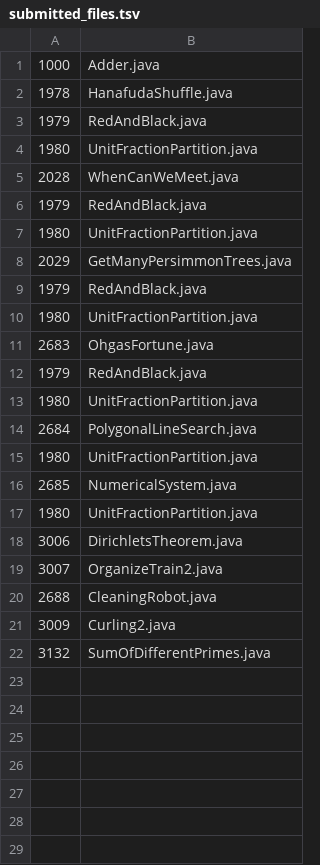
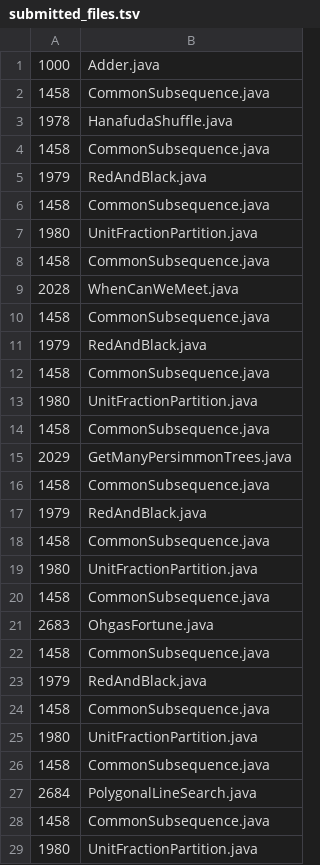
Before and after one commit to daisy1754/poj, a TSV file: src/submitted_files.tsv, drawn as a sheet; only a part is shown; the shorter side is filled out with more unchanged rows; the diff covers the shown part only.

```diff
--- a/src/submitted_files.tsv
+++ b/src/submitted_files.tsv
@@ -1,15 +1,29 @@
 1000	Adder.java
+1458	CommonSubsequence.java
 1978	HanafudaShuffle.java
+1458	CommonSubsequence.java
 1979	RedAndBlack.java
+1458	CommonSubsequence.java
 1980	UnitFractionPartition.java
+1458	CommonSubsequence.java
 2028	WhenCanWeMeet.java
+1458	CommonSubsequence.java
 1979	RedAndBlack.java
+1458	CommonSubsequence.java
 1980	UnitFractionPartition.java
+1458	CommonSubsequence.java
 2029	GetManyPersimmonTrees.java
+1458	CommonSubsequence.java
 1979	RedAndBlack.java
+1458	CommonSubsequence.java
 1980	UnitFractionPartition.java
+1458	CommonSubsequence.java
 2683	OhgasFortune.java
+1458	CommonSubsequence.java
 1979	RedAndBlack.java
+1458	CommonSubsequence.java
 1980	UnitFractionPartition.java
+1458	CommonSubsequence.java
 2684	PolygonalLineSearch.java
+1458	CommonSubsequence.java
 1980	UnitFractionPartition.java
```
Also changed, not shown: 7 added rows elsewhere in this file, 1 other file.
